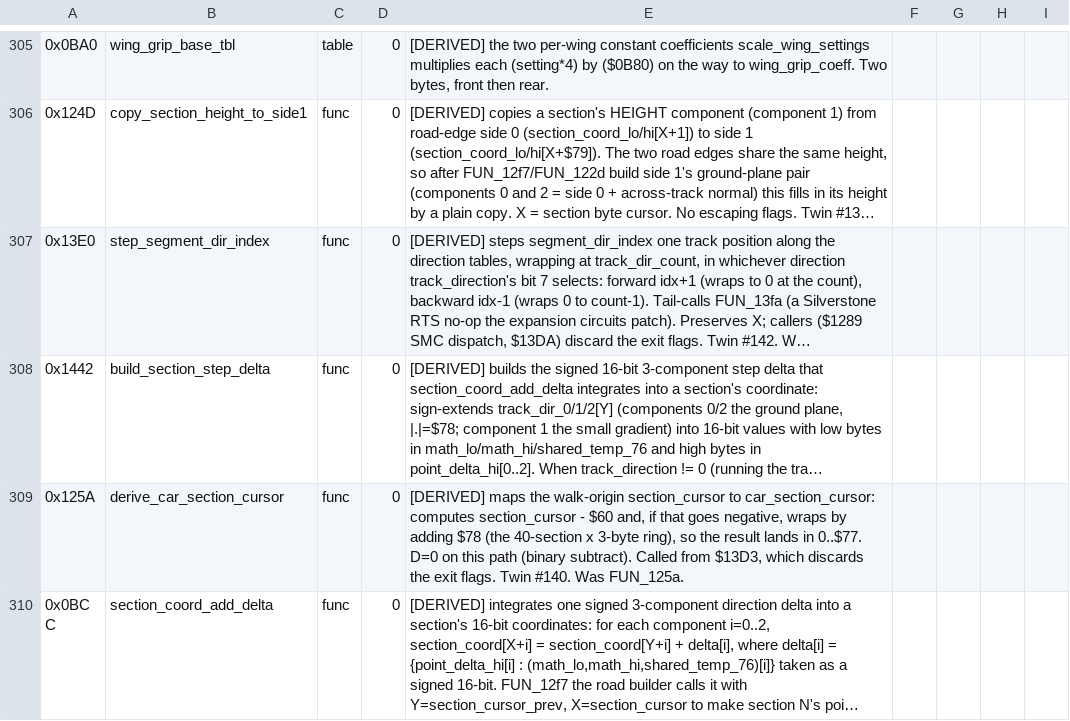
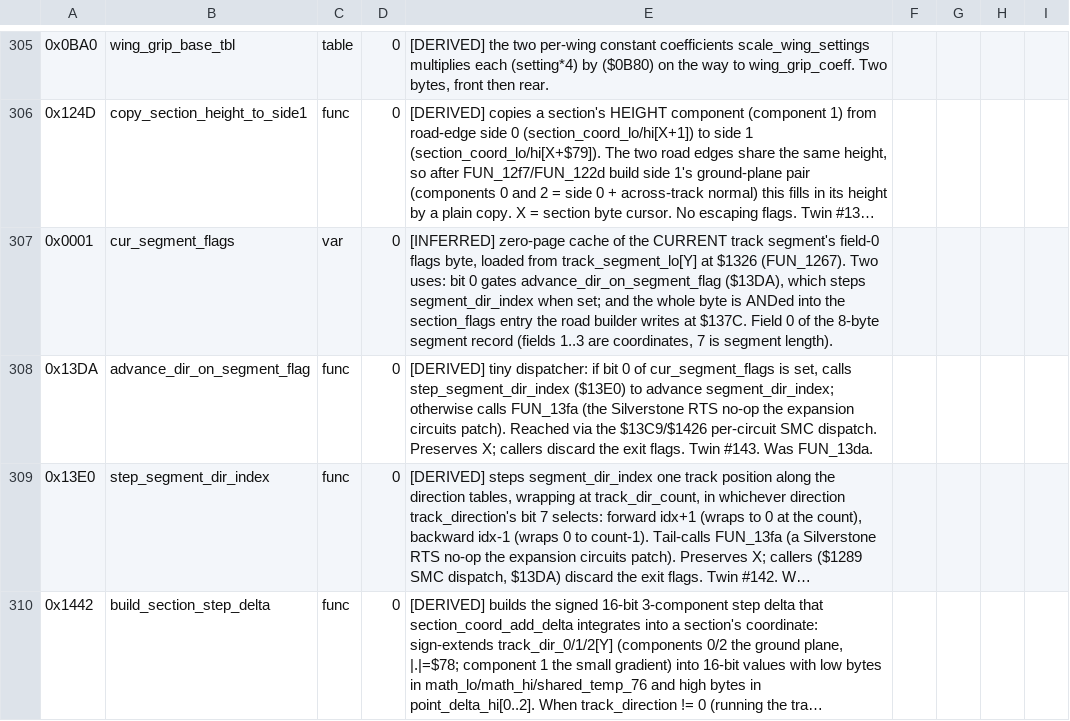
Before and after one commit to Vesuri/revs, a CSV file: disasm/symbols.csv, drawn as a sheet; only a part is shown, gaps mark what is left out; the shorter side is filled out with more unchanged rows; long unchanged cells end in …; the diff names each change by its address in the sheet, - before the commit and + after, or states it on an @@ line.

Commit message:
🧹 advance_dir_on_segment_flag: FUN_13da → plain C twin #143
Sixth leaf of the Stage-4 FUN_12f7 road-builder cluster. Tiny
dispatcher: if bit 0 of cur_segment_flags is set, advances
segment_dir_index via step_segment_dir_index; else the FUN_13fa
per-circuit hook (RTS on Silverstone). Reached via the $13C9/$1426
per-circuit SMC dispatch. Preserves X; callers discard exit flags
(LIVE_NONE). Named cur_segment_flags ($0001, was unnamed). Fixture
case 16 (both arms guarded non-vacuous); 4000 cases 0 mismatch; 4
sabotages each caught; determinism + determinism-drive byte-identical.

```diff
--- a/disasm/symbols.csv
+++ b/disasm/symbols.csv
+row 307: 0x0001 | cur_segment_flags | var | 0 | [INFERRED] zero-page cache of the CURRENT track segment's field-0 flags byte, loaded from track_segment_lo[Y] at $1326 (FUN_1267). Two uses: bit 0 gates advance_dir_on_segment_flag ($13DA), which steps segment_dir_index when set; and the whole byte is ANDed into the section_flags entry the road builder writes at $137C. Field 0 of the 8-byte segment record (fields 1..3 are coordinates, 7 is segment length).
+row 308: 0x13DA | advance_dir_on_segment_flag | func | 0 | [DERIVED] tiny dispatcher: if bit 0 of cur_segment_flags is set, calls step_segment_dir_index ($13E0) to advance segment_dir_index; otherwise calls FUN_13fa (the Silverstone RTS no-op the expansion circuits patch). Reached via the $13C9/$1426 per-circuit SMC dispatch. Preserves X; callers discard the exit flags. Twin #143. Was FUN_13da.
```
Also changed, not shown: 3 other files.
